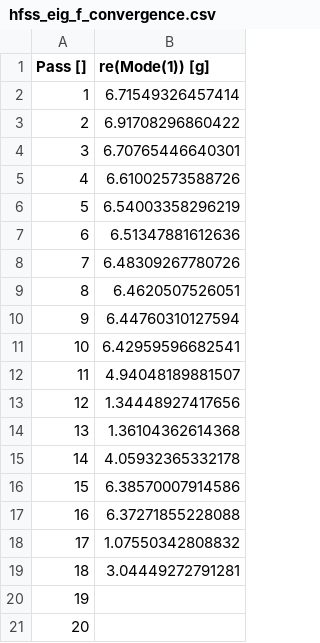
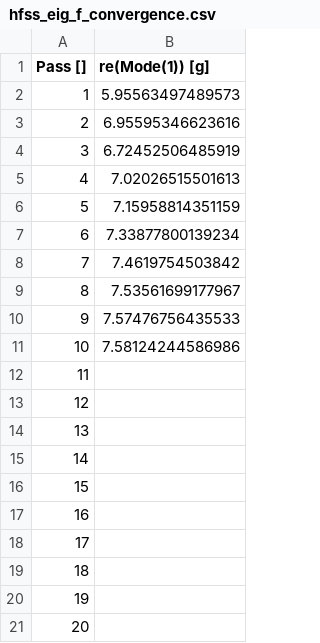
Before and after one commit to Wendywanw/Qiskit_metal_tutorial, a CSV file: tutorials/4 Analysis/A. Core - EM and quantization/hfss_eig_f_convergence.csv, drawn as a sheet.

```diff
--- a/tutorials/4 Analysis/A. Core - EM and quantization/hfss_eig_f_convergence.csv
+++ b/tutorials/4 Analysis/A. Core - EM and quantization/hfss_eig_f_convergence.csv
@@ -1,20 +1,20 @@
 "Pass []","re(Mode(1)) [g]"
-1,6.71549326457414
-2,6.91708296860422
-3,6.70765446640301
-4,6.61002573588726
-5,6.54003358296219
-6,6.51347881612636
-7,6.48309267780726
-8,6.4620507526051
-9,6.44760310127594
-10,6.42959596682541
-11,4.94048189881507
-12,1.34448927417656
-13,1.36104362614368
-14,4.05932365332178
-15,6.38570007914586
-16,6.37271855228088
-17,1.07550342808832
-18,3.04449272791281
+1,5.95563497489573
+2,6.95595346623616
+3,6.72452506485919
+4,7.02026515501613
+5,7.15958814351159
+6,7.33877800139234
+7,7.4619754503842
+8,7.53561699177967
+9,7.57476756435533
+10,7.58124244586986
+11,
+12,
+13,
+14,
+15,
+16,
+17,
+18,
 19,
```
Also changed, not shown: 5 other files.
